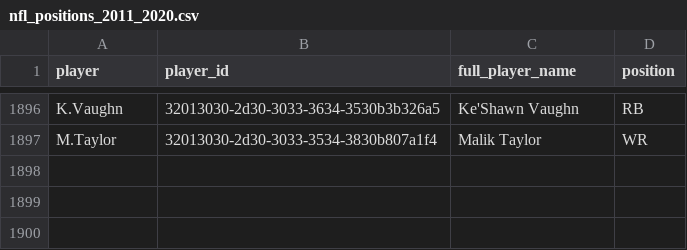
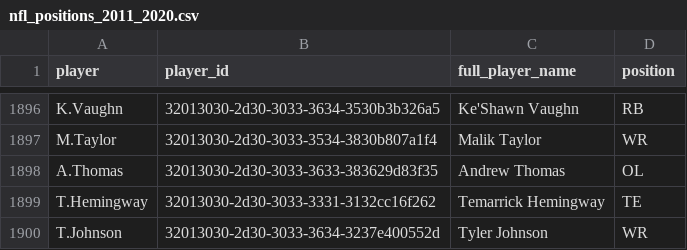
Before and after one commit to samhoppen/NFL_Positions, a CSV file: nfl_positions_2011_2020.csv, drawn as a sheet; only a part is shown, gaps mark what is left out.

Commit message:
Updated through Week 5 SNF

```diff
--- a/nfl_positions_2011_2020.csv
+++ b/nfl_positions_2011_2020.csv
@@ -1897 +1897,4 @@ K.Vaughn,32013030-2d30-3033-3634-3530b3b326a5,Ke'Shawn Vaughn,RB
 M.Taylor,32013030-2d30-3033-3534-3830b807a1f4,Malik Taylor,WR
+A.Thomas,32013030-2d30-3033-3633-383629d83f35,Andrew Thomas,OL
+T.Hemingway,32013030-2d30-3033-3331-3132cc16f262,Temarrick Hemingway,TE
+T.Johnson,32013030-2d30-3033-3634-3237e400552d,Tyler Johnson,WR
```
